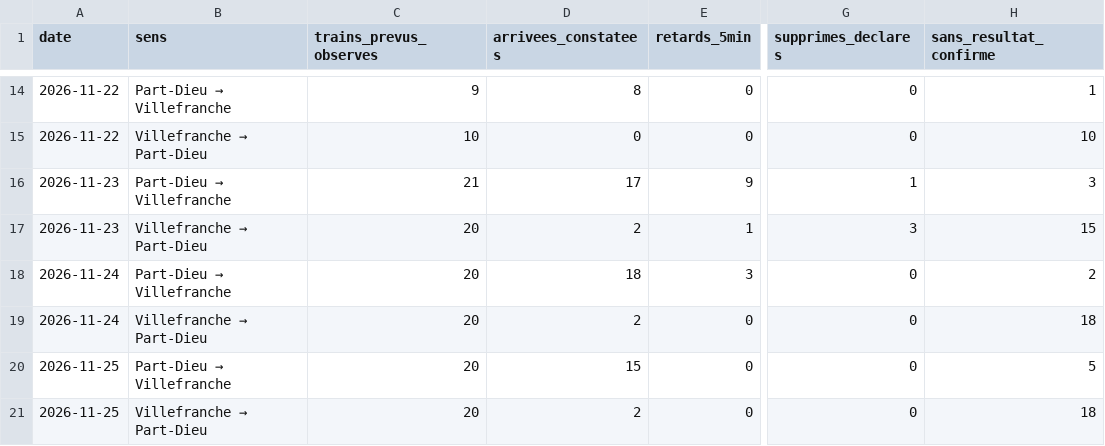
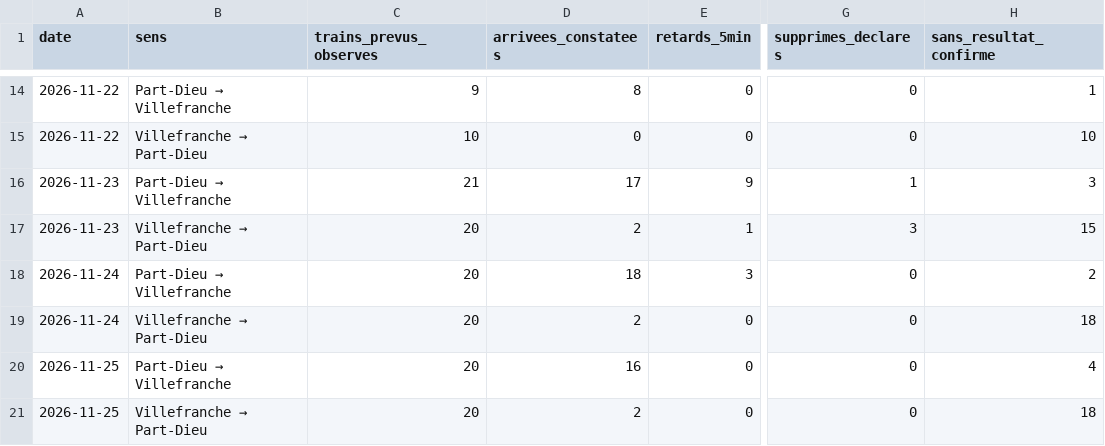
Before and after one commit to alexandretardy3-star/suivi-ter-villefranche-lyon, a CSV file: data/bilan_quotidien.csv, drawn as a sheet; only a part is shown, gaps mark what is left out; the diff names each change by its address in the sheet, - before the commit and + after, or states it on an @@ line.

```diff
--- a/data/bilan_quotidien.csv
+++ b/data/bilan_quotidien.csv
-D20 (arrivees_constatees): 15
+D20 (arrivees_constatees): 16
-H20 (sans_resultat_confirme): 5
+H20 (sans_resultat_confirme): 4
```
Also changed, not shown: data/trains.csv.
